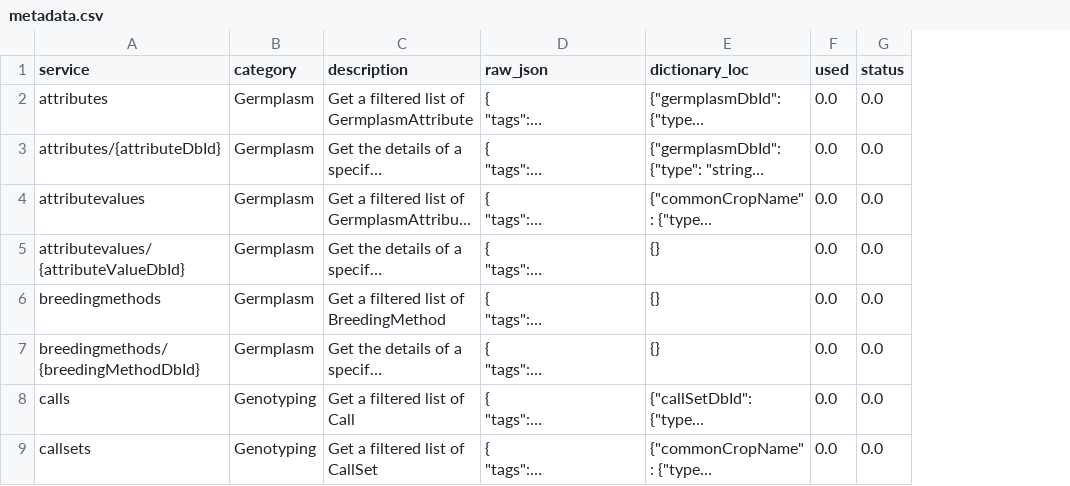
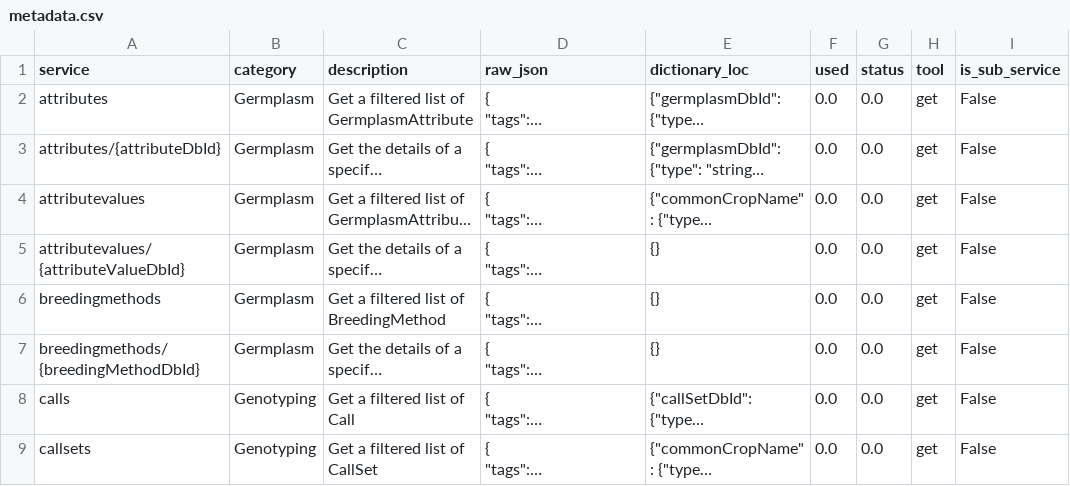
Before and after one commit to Plant-Phenomics-Lab/Breedbase-Client, a CSV file: src/client/data/metadata.csv, drawn as a sheet; only a part is shown; long unchanged cells end in …; the diff names each change by its address in the sheet, - before the commit and + after, or states it on an @@ line.

```diff
--- a/src/client/data/metadata.csv
+++ b/src/client/data/metadata.csv
+column H (tool), rows 2-9: all get
+column I (is_sub_service), rows 2-9: all False
```
Also changed, not shown: 4 other files.
